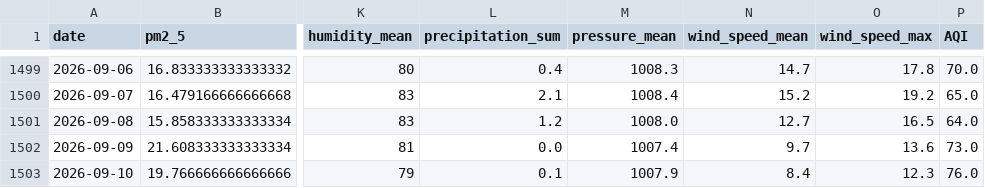
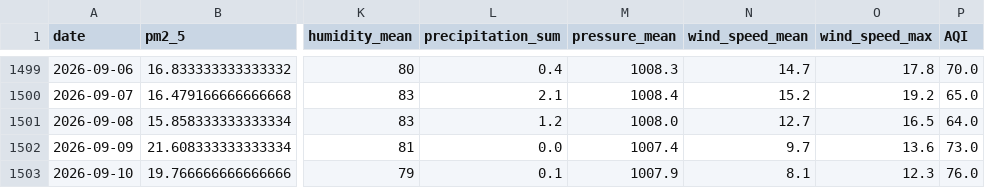
Before and after one commit to kashfi2312192/karachi-aqi-predictor, a CSV file: data/processed/karachi_daily_aqi_openmeteo.csv, drawn as a sheet; only a part is shown, gaps mark what is left out; the diff names each change by its address in the sheet, - before the commit and + after, or states it on an @@ line.

```diff
--- a/data/processed/karachi_daily_aqi_openmeteo.csv
+++ b/data/processed/karachi_daily_aqi_openmeteo.csv
-N1503 (wind_speed_mean): 8.4
+N1503 (wind_speed_mean): 8.1
```
Also changed, not shown: 1 other file.
